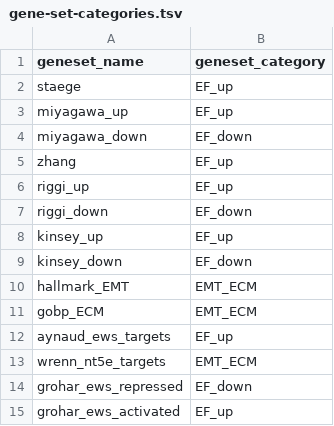
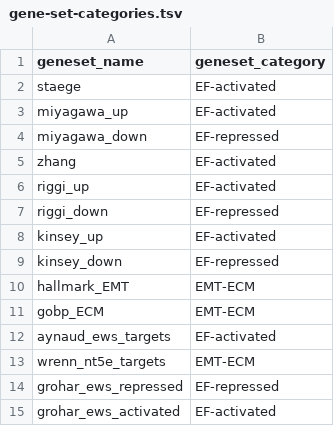
Before and after one commit to AlexsLemonade/ews-nf, a TSV file: genesets/gene-set-categories.tsv, drawn as a sheet.

Commit message:
change names of gene set categories

```diff
--- a/genesets/gene-set-categories.tsv
+++ b/genesets/gene-set-categories.tsv
@@ -1,15 +1,15 @@
 geneset_name	geneset_category
-staege	EF_up
-miyagawa_up	EF_up
-miyagawa_down	EF_down
-zhang	EF_up
-riggi_up	EF_up
-riggi_down	EF_down
-kinsey_up	EF_up
-kinsey_down	EF_down
-hallmark_EMT	EMT_ECM
-gobp_ECM	EMT_ECM
-aynaud_ews_targets	EF_up
-wrenn_nt5e_targets	EMT_ECM
-grohar_ews_repressed	EF_down
-grohar_ews_activated	EF_up
+staege	EF-activated
+miyagawa_up	EF-activated
+miyagawa_down	EF-repressed
+zhang	EF-activated
+riggi_up	EF-activated
+riggi_down	EF-repressed
+kinsey_up	EF-activated
+kinsey_down	EF-repressed
+hallmark_EMT	EMT-ECM
+gobp_ECM	EMT-ECM
+aynaud_ews_targets	EF-activated
+wrenn_nt5e_targets	EMT-ECM
+grohar_ews_repressed	EF-repressed
+grohar_ews_activated	EF-activated
```
Also changed, not shown: 1 other file.
